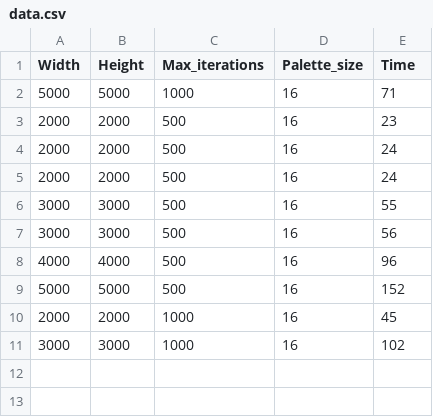
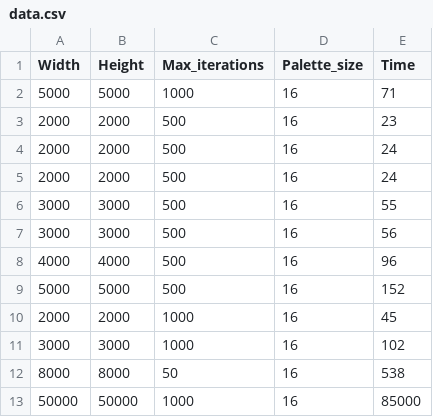
Before and after one commit to Soham-Chatt/mandelbrot, a CSV file: data.csv, drawn as a sheet; the diff names each change by its address in the sheet, - before the commit and + after, or states it on an @@ line.

```diff
--- a/data.csv
+++ b/data.csv
+row 12: 8000 | 8000 | 50 | 16 | 538
+row 13: 50000 | 50000 | 1000 | 16 | 85000
```
Also changed, not shown: 1 other file.
